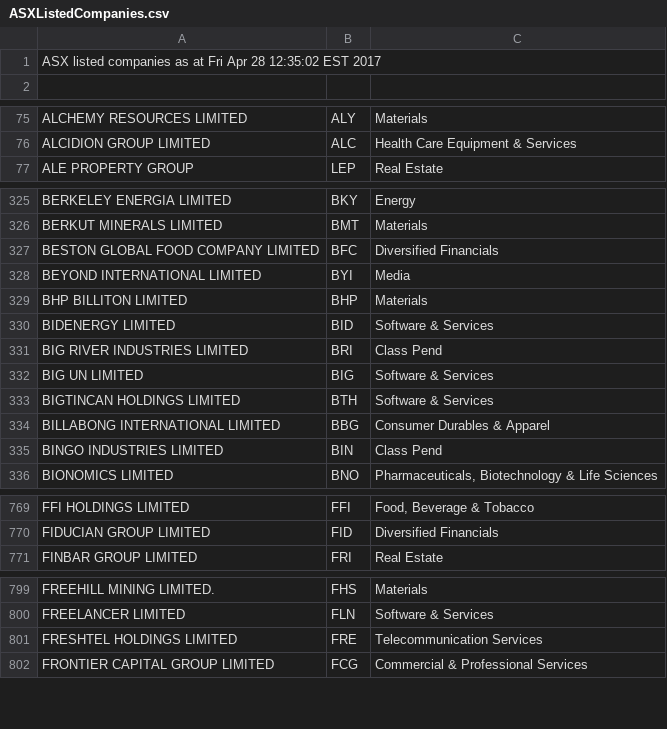
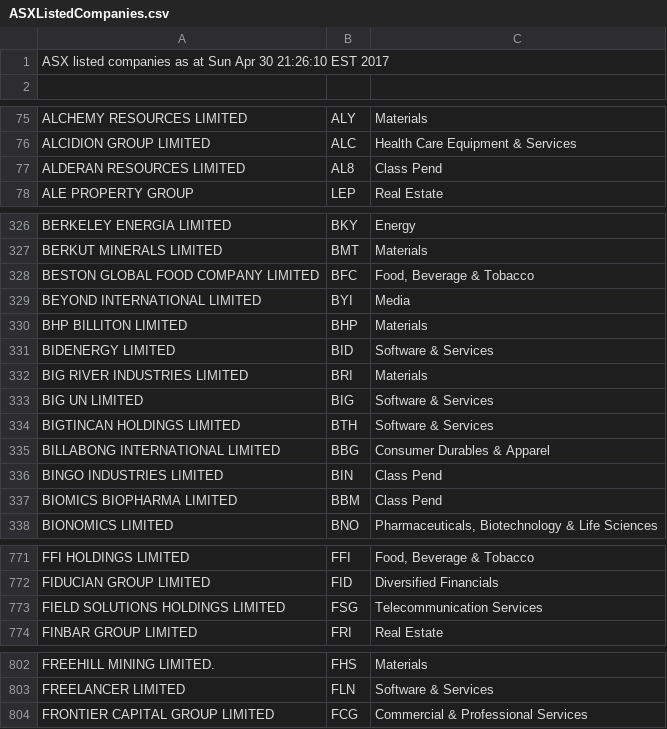
Before and after one commit to kunahair/SticksAndStocks, a CSV file: website/ASXListedCompanies.csv, drawn as a sheet; only a part is shown, gaps mark what is left out; removed rows and columns are numbered as before the commit, all else as after; the diff covers the shown part only; the diff names each change by its address in the sheet, - before the commit and + after, or states it on an @@ line.

```diff
--- a/website/ASXListedCompanies.csv
+++ b/website/ASXListedCompanies.csv
-A1: …as at Fri Apr 28 12:35:02 EST 2017
+A1: …as at Sun Apr 30 21:26:10 EST 2017
+row 77: ALDERAN RESOURCES LIMITED | AL8 | Class Pend
-C328: Diversified Financials
+C328: Food, Beverage & Tobacco
-C332: Class Pend
+C332: Materials
+row 337: BIOMICS BIOPHARMA LIMITED | BBM | Class Pend
+row 773: FIELD SOLUTIONS HOLDINGS LIMITED | FSG | Telecommunication Services
-row 801: FRESHTEL HOLDINGS LIMITED | FRE | Telecommunication Services
```
Also changed, not shown: 4 edited cells elsewhere in this file, 3 other files.
